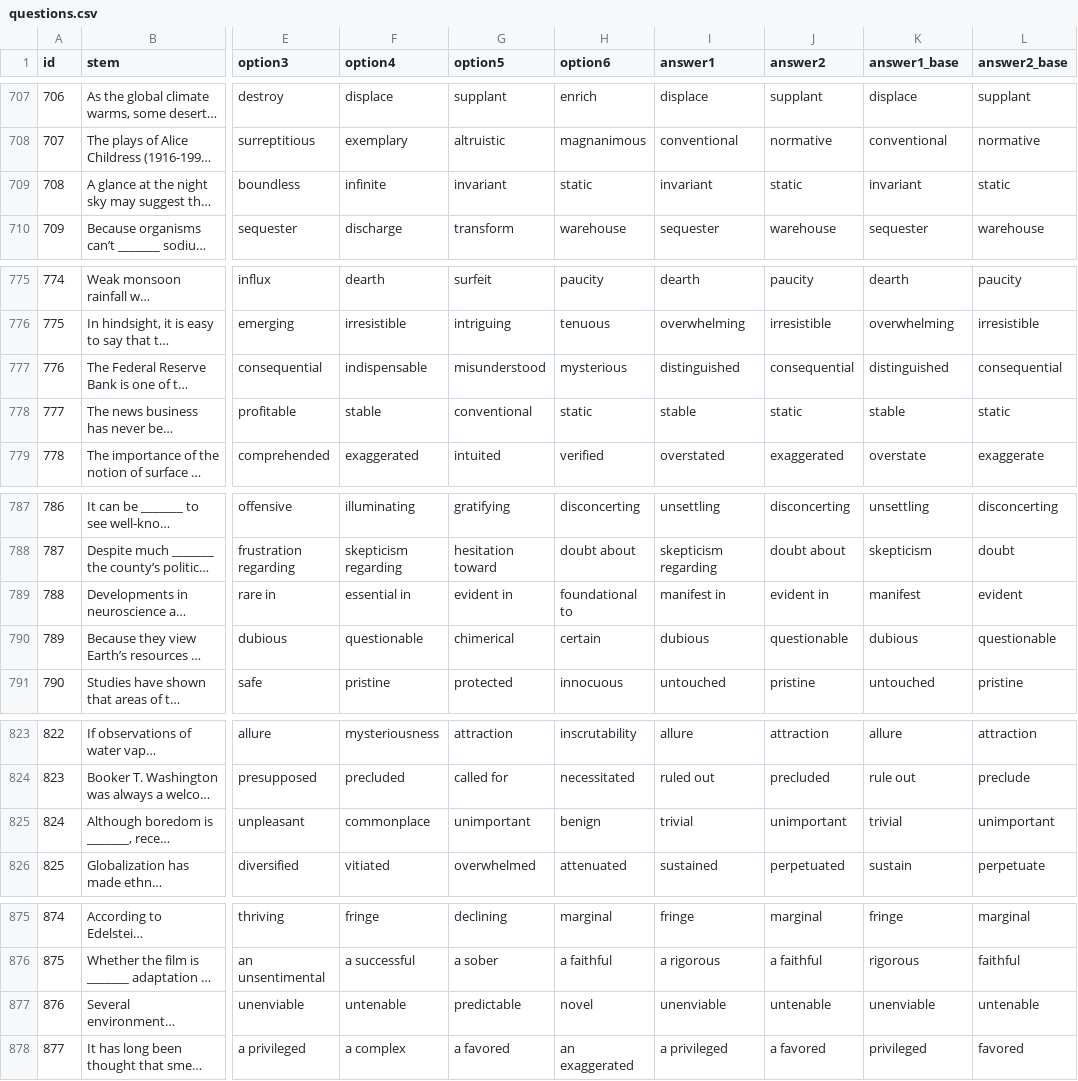
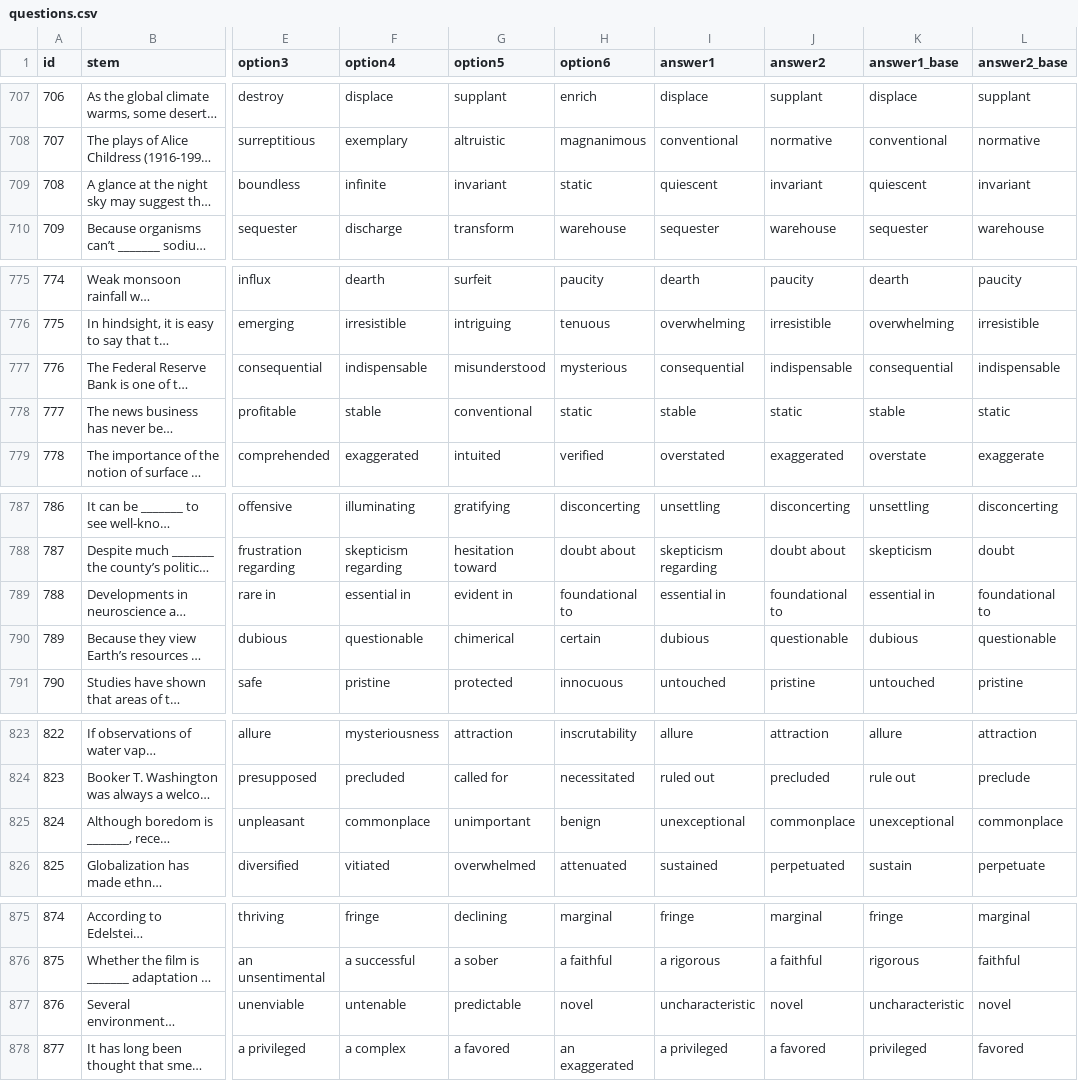
Before and after one commit to pickmiu/gre-select-two, a CSV file: src/data/questions.csv, drawn as a sheet; only a part is shown, gaps mark what is left out; long unchanged cells end in …; the diff covers the shown part only; the diff names each change by its address in the sheet, - before the commit and + after, or states it on an @@ line.

Commit message:
fix: Update questions.csv with audited user answer key for 100% precision across all 1,300 questions

```diff
--- a/src/data/questions.csv
+++ b/src/data/questions.csv
-I709 (answer1): invariant
+I709 (answer1): quiescent
-J709 (answer2): static
+J709 (answer2): invariant
-K709 (answer1_base): invariant
+K709 (answer1_base): quiescent
-L709 (answer2_base): static
+L709 (answer2_base): invariant
-I777 (answer1): distinguished
+I777 (answer1): consequential
-J777 (answer2): consequential
+J777 (answer2): indispensable
-K777 (answer1_base): distinguished
+K777 (answer1_base): consequential
-L777 (answer2_base): consequential
+L777 (answer2_base): indispensable
-I789 (answer1): manifest in
+I789 (answer1): essential in
-J789 (answer2): evident in
+J789 (answer2): foundational to
-K789 (answer1_base): manifest
+K789 (answer1_base): essential in
-L789 (answer2_base): evident
+L789 (answer2_base): foundational to
-I825 (answer1): trivial
+I825 (answer1): unexceptional
-J825 (answer2): unimportant
+J825 (answer2): commonplace
-K825 (answer1_base): trivial
+K825 (answer1_base): unexceptional
-L825 (answer2_base): unimportant
+L825 (answer2_base): commonplace
-I877 (answer1): unenviable
+I877 (answer1): uncharacteristic
-J877 (answer2): untenable
+J877 (answer2): novel
-K877 (answer1_base): unenviable
+K877 (answer1_base): uncharacteristic
-L877 (answer2_base): untenable
+L877 (answer2_base): novel
```
Also changed, not shown: 95 edited cells elsewhere in this file.
